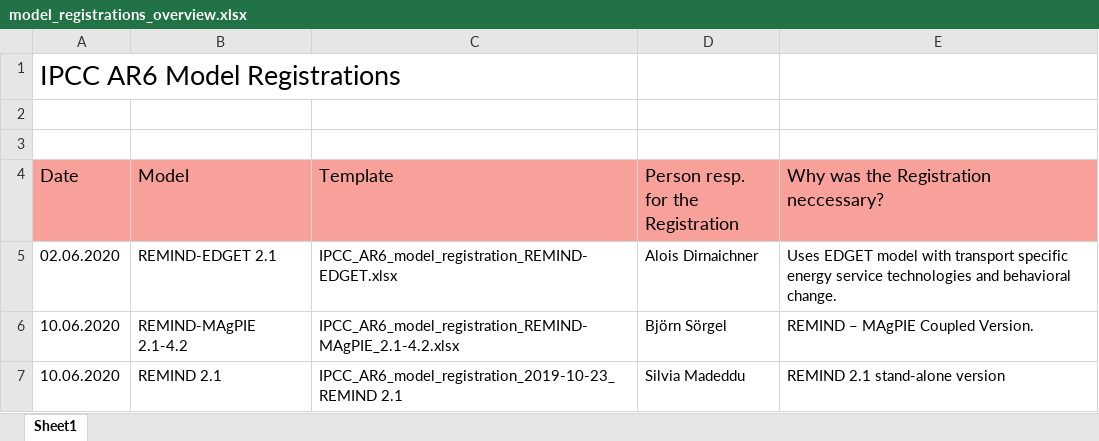
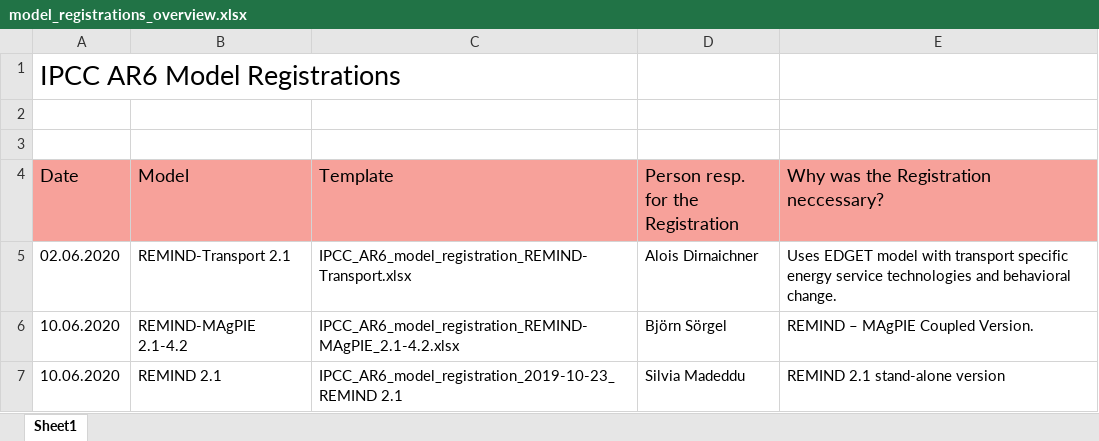
Before and after one commit to strefler/project_interfaces, an Excel workbook: ar6/model_registrations_overview.xlsx, sheet Sheet1, drawn as a sheet; values as stored, in another font and other column widths than the file's, no borders; the diff names each change by its address in the sheet, - before the commit and + after, or states it on an @@ line.

Commit message:
Change model name of transport specific model to REMIND-Transport as suggested by Ed Byers.

```diff
--- a/ar6/model_registrations_overview.xlsx (sheet Sheet1)
+++ b/ar6/model_registrations_overview.xlsx (sheet Sheet1)
-B5 (Model): REMIND-EDGET 2.1
+B5 (Model): REMIND-Transport 2.1
-C5 (Template): IPCC_AR6_model_registration_REMIND-EDGET.xlsx
+C5 (Template): IPCC_AR6_model_registration_REMIND-Transport.xlsx
```
Also changed, not shown: 2 other files.
